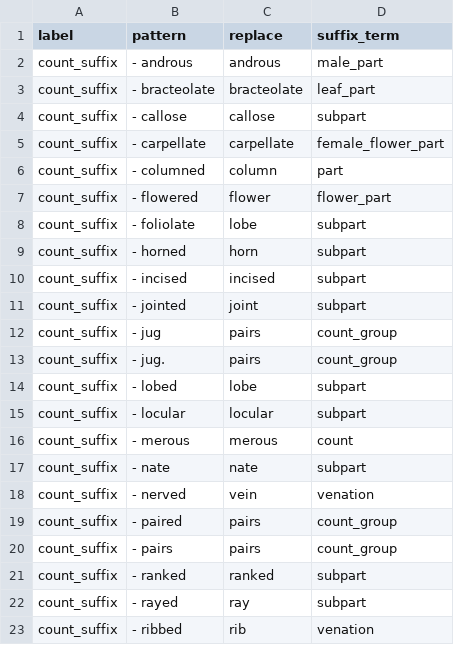
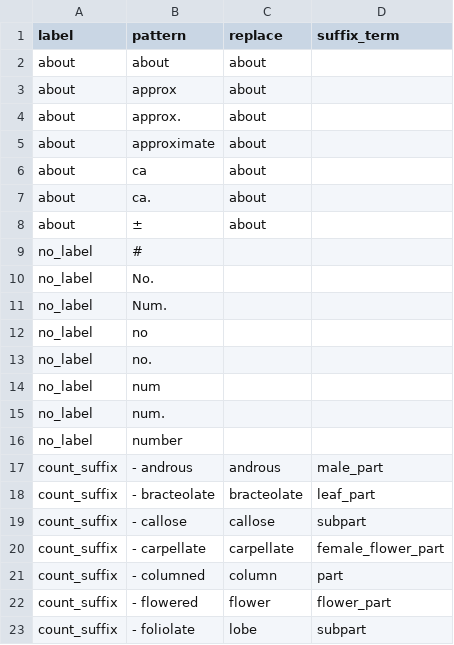
Before and after one commit to rafelafrance/traiter_plant_patterns, a CSV file: plants/pylib/vocabulary/treatments.csv, drawn as a sheet; only a part is shown; the shorter side is filled out with more unchanged rows; the diff names each change by its address in the sheet, - before the commit and + after, or states it on an @@ line.

Commit message:
Update terms

```diff
--- a/plants/pylib/vocabulary/treatments.csv
+++ b/plants/pylib/vocabulary/treatments.csv
+row 2: about | about | about
+row 3: about | approx | about
+row 4: about | approx. | about
+row 5: about | approximate | about
+row 6: about | ca | about
+row 7: about | ca. | about
+row 8: about | ± | about
+row 9: no_label | #
+row 10: no_label | No.
+row 11: no_label | Num.
+row 12: no_label | no
+row 13: no_label | no.
+row 14: no_label | num
+row 15: no_label | num.
+row 16: no_label | number
```
